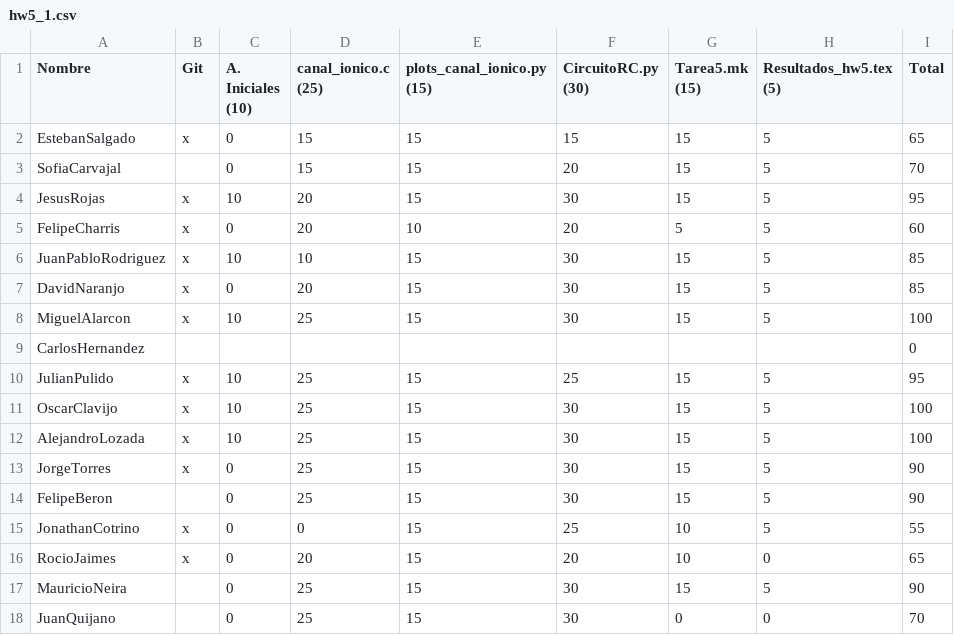
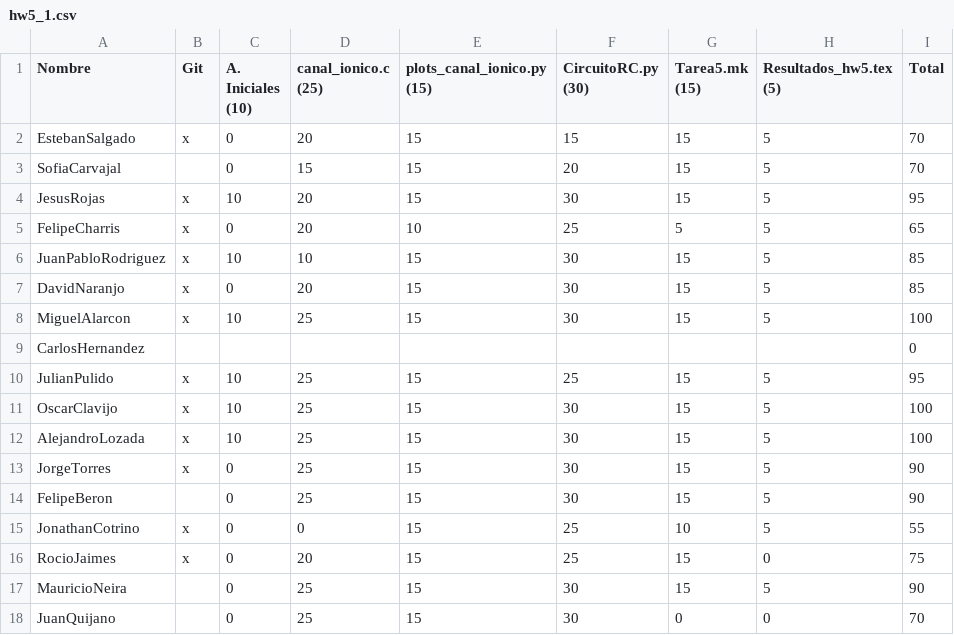
Before and after one commit to ComputationalScienceUniandes/ComputationalMethods, a CSV file: grades/2017-1/hw5_1.csv, drawn as a sheet; only a part is shown; the diff names each change by its address in the sheet, - before the commit and + after, or states it on an @@ line.

Commit message:
updated grades

```diff
--- a/grades/2017-1/hw5_1.csv
+++ b/grades/2017-1/hw5_1.csv
-D2 (canal_ionico.c (25)): 15
+D2 (canal_ionico.c (25)): 20
-I2 (Total): 65
+I2 (Total): 70
-F5 (CircuitoRC.py (30)): 20
+F5 (CircuitoRC.py (30)): 25
-I5 (Total): 60
+I5 (Total): 65
-F16 (CircuitoRC.py (30)): 20
+F16 (CircuitoRC.py (30)): 25
-G16 (Tarea5.mk (15)): 10
+G16 (Tarea5.mk (15)): 15
-I16 (Total): 65
+I16 (Total): 75
```
